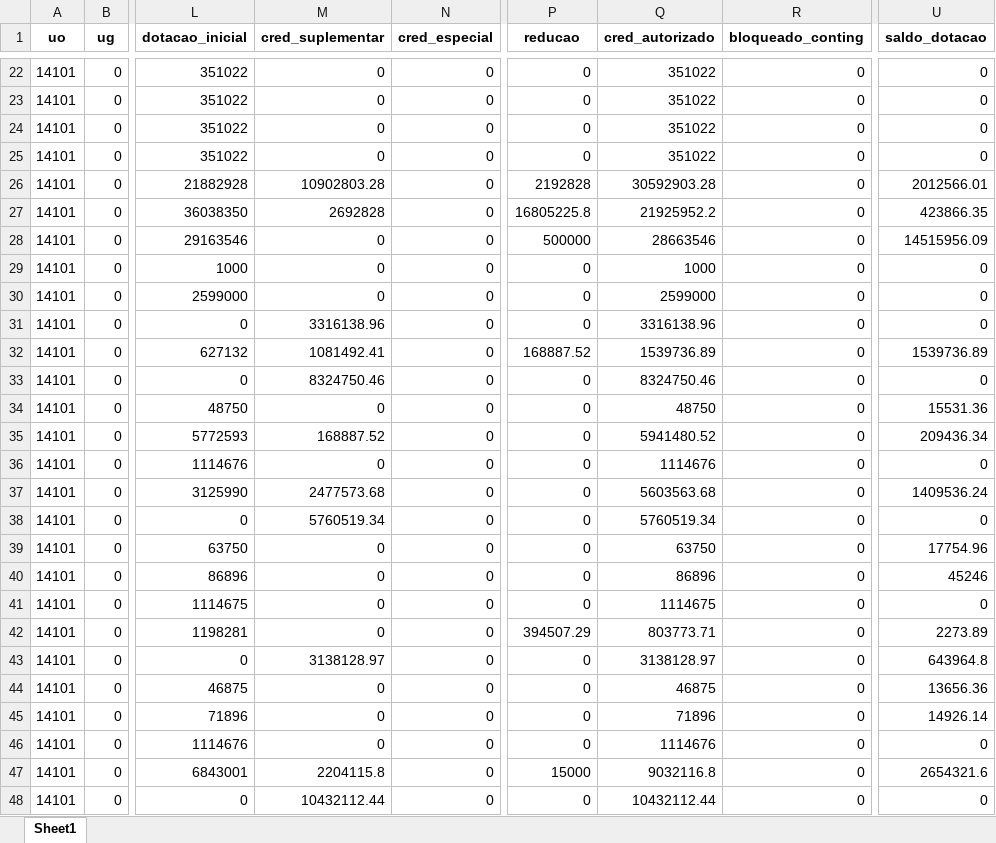
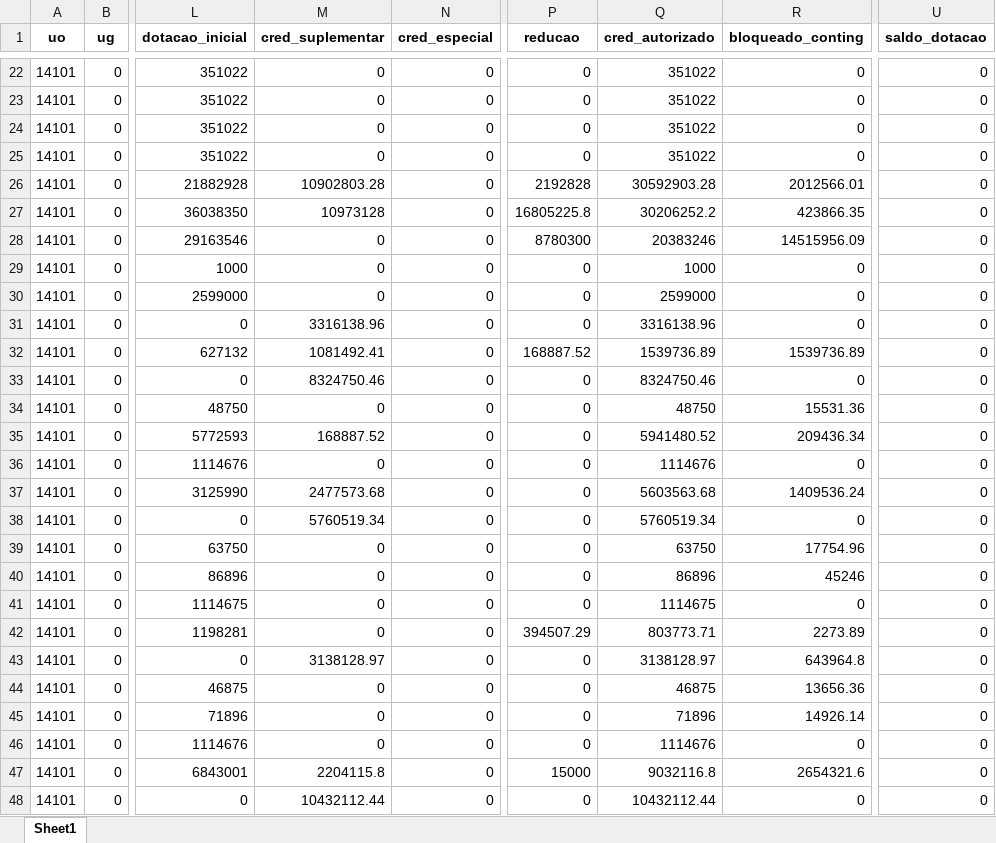
Before and after one commit to CleberSGuedes/nger, an Excel workbook: fip613_limped.xlsx, sheet Sheet1, drawn as a sheet; only a part is shown, gaps mark what is left out; values as stored, in another font and other column widths than the file's, no borders; the diff covers the shown part only; the diff names each change by its address in the sheet, - before the commit and + after, or states it on an @@ line.

```diff
--- a/fip613_limped.xlsx (sheet Sheet1)
+++ b/fip613_limped.xlsx (sheet Sheet1)
-R26 (bloqueado_conting): 0
+R26 (bloqueado_conting): 2012566.01
-U26 (saldo_dotacao): 2012566.01
+U26 (saldo_dotacao): 0
-M27 (cred_suplementar): 2692828
+M27 (cred_suplementar): 10973128
-Q27 (cred_autorizado): 21925952.2
+Q27 (cred_autorizado): 30206252.2
-R27 (bloqueado_conting): 0
+R27 (bloqueado_conting): 423866.35
-U27 (saldo_dotacao): 423866.35
+U27 (saldo_dotacao): 0
-P28 (reducao): 500000
+P28 (reducao): 8780300
-Q28 (cred_autorizado): 28663546
+Q28 (cred_autorizado): 20383246
-R28 (bloqueado_conting): 0
+R28 (bloqueado_conting): 14515956.09
-U28 (saldo_dotacao): 14515956.09
+U28 (saldo_dotacao): 0
-R32 (bloqueado_conting): 0
+R32 (bloqueado_conting): 1539736.89
-U32 (saldo_dotacao): 1539736.89
+U32 (saldo_dotacao): 0
-R34 (bloqueado_conting): 0
+R34 (bloqueado_conting): 15531.36
-U34 (saldo_dotacao): 15531.36
+U34 (saldo_dotacao): 0
-R35 (bloqueado_conting): 0
+R35 (bloqueado_conting): 209436.34
-U35 (saldo_dotacao): 209436.34
+U35 (saldo_dotacao): 0
-R37 (bloqueado_conting): 0
+R37 (bloqueado_conting): 1409536.24
-U37 (saldo_dotacao): 1409536.24
+U37 (saldo_dotacao): 0
-R39 (bloqueado_conting): 0
+R39 (bloqueado_conting): 17754.96
-U39 (saldo_dotacao): 17754.96
+U39 (saldo_dotacao): 0
-R40 (bloqueado_conting): 0
+R40 (bloqueado_conting): 45246
-U40 (saldo_dotacao): 45246
+U40 (saldo_dotacao): 0
-R42 (bloqueado_conting): 0
+R42 (bloqueado_conting): 2273.89
-U42 (saldo_dotacao): 2273.89
+U42 (saldo_dotacao): 0
-R43 (bloqueado_conting): 0
+R43 (bloqueado_conting): 643964.8
-U43 (saldo_dotacao): 643964.8
+U43 (saldo_dotacao): 0
-R44 (bloqueado_conting): 0
+R44 (bloqueado_conting): 13656.36
-U44 (saldo_dotacao): 13656.36
+U44 (saldo_dotacao): 0
-R45 (bloqueado_conting): 0
+R45 (bloqueado_conting): 14926.14
-U45 (saldo_dotacao): 14926.14
+U45 (saldo_dotacao): 0
-R47 (bloqueado_conting): 0
+R47 (bloqueado_conting): 2654321.6
-U47 (saldo_dotacao): 2654321.6
+U47 (saldo_dotacao): 0
```
Also changed, not shown: 6 added rows, 5 removed rows and 685 edited cells elsewhere in this sheet, 6 other files.
